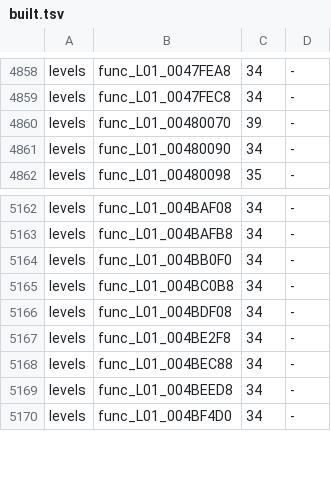
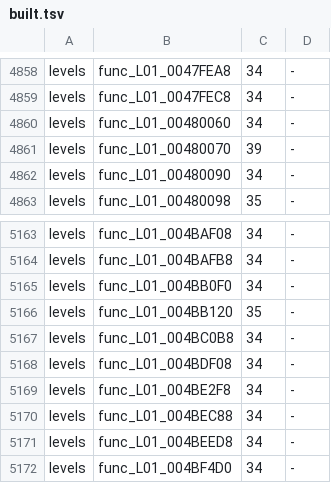
Before and after one commit to OpenRAC/rac3-decomp, a TSV file: config/us/built.tsv, drawn as a sheet; only a part is shown, gaps mark what is left out.

```diff
--- a/config/us/built.tsv
+++ b/config/us/built.tsv
@@ -4859,2 +4859,3 @@ levels	func_L01_0047FEA8	34	-
 levels	func_L01_0047FEC8	34	-
+levels	func_L01_00480060	34	-
 levels	func_L01_00480070	39	-
@@ -5164,2 +5165,3 @@ levels	func_L01_004BAFB8	34	-
 levels	func_L01_004BB0F0	34	-
+levels	func_L01_004BB120	35	-
 levels	func_L01_004BC0B8	34	-
```
Also changed, not shown: 5 other files.
